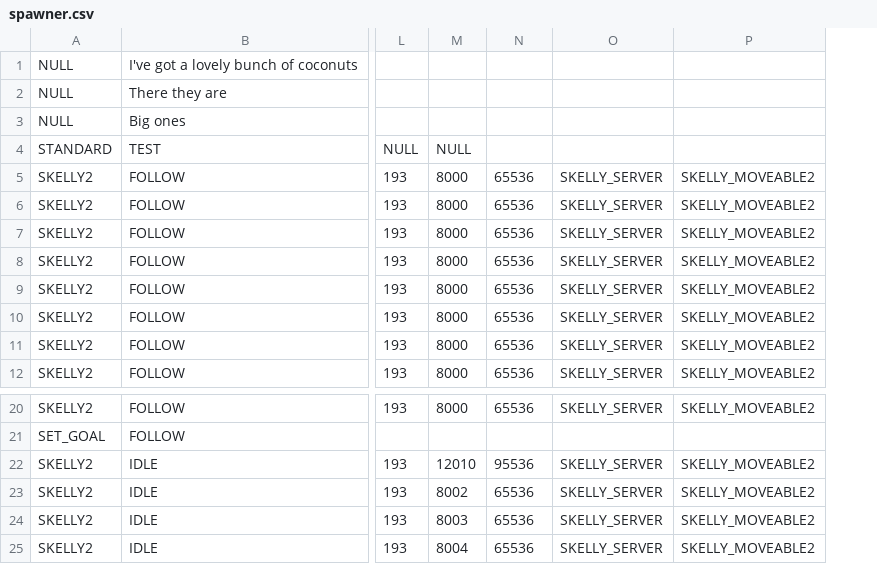
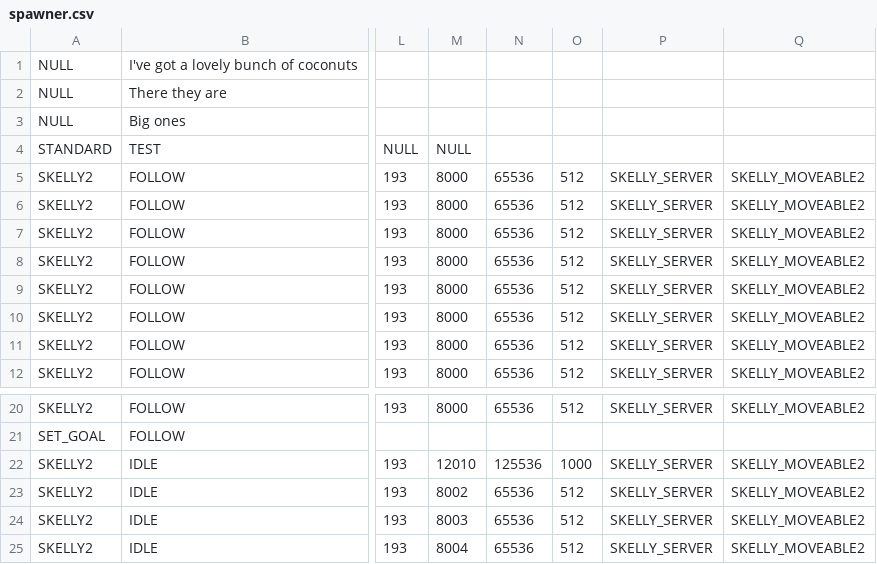
Before and after one commit to BostonBrooks/Spaghetti_Graveyard_Zero_2026, a CSV file: games/game0/maps/systems_test/entity_spawner/spawner.csv, drawn as a sheet; only a part is shown, gaps mark what is left out; the diff names each change by its address in the sheet, - before the commit and + after, or states it on an @@ line.

```diff
--- a/games/game0/maps/systems_test/entity_spawner/spawner.csv
+++ b/games/game0/maps/systems_test/entity_spawner/spawner.csv
+column O, rows 5-12: all 512; rows 20-25: 512 |  | 1000 | 512 | 512 | 512
-N22: 95536
+N22: 125536
```
Also changed, not shown: 10 other files.
